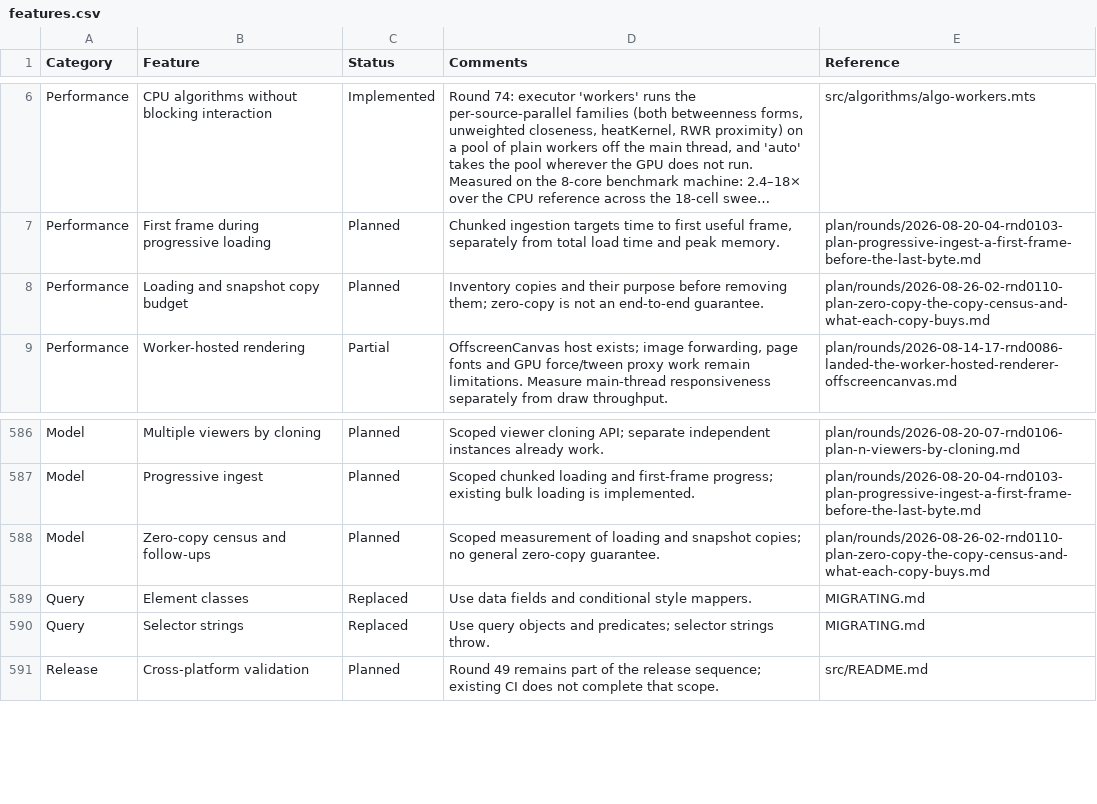
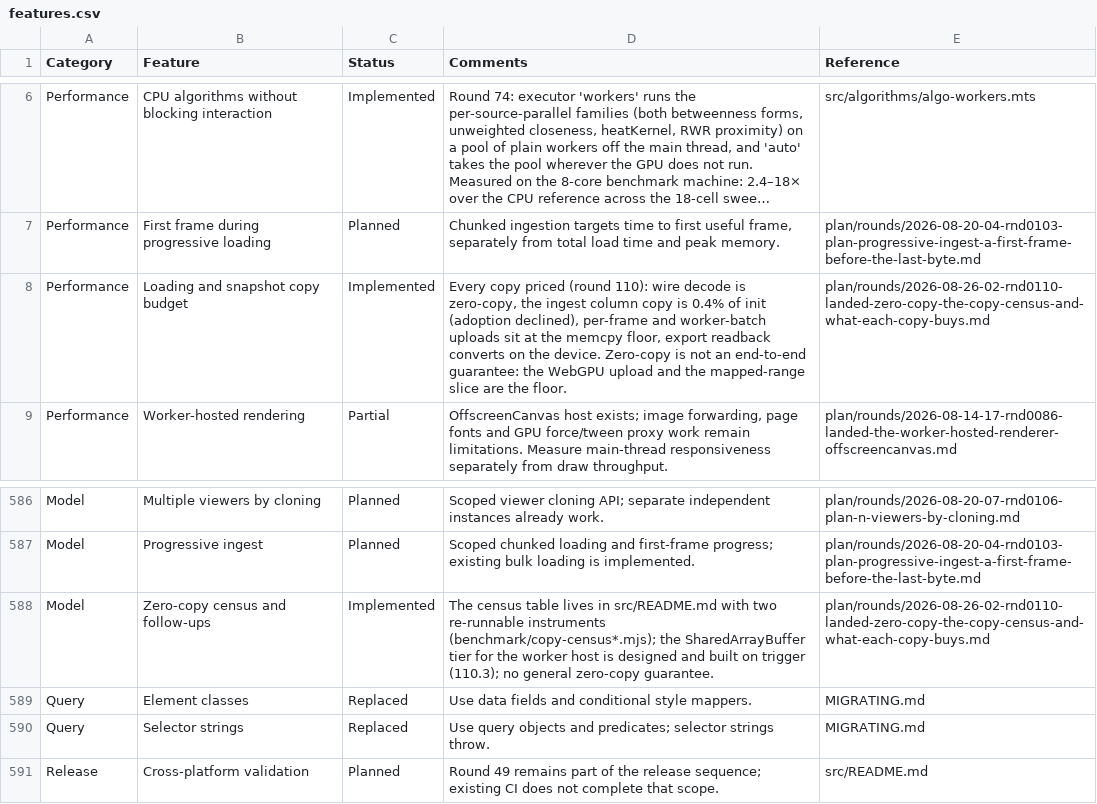
Before and after one commit to cytoscape/cytoscape.js, a CSV file: docs/features.csv, drawn as a sheet; only a part is shown, gaps mark what is left out; long unchanged cells end in ….

```diff
--- a/docs/features.csv
+++ b/docs/features.csv
@@ -7,3 +7,3 @@ Category,Feature,Status,Comments,Reference
 "Performance","First frame during progressive loading","Planned","Chunked ingestion targets time to first useful frame, separately from total load time and peak memory.","plan/rounds/2026-08-20-04-rnd0103-plan-progressive-ingest-a-first-frame-before-the-last-byte.md"
-"Performance","Loading and snapshot copy budget","Planned","Inventory copies and their purpose before removing them; zero-copy is not an end-to-end guarantee.","plan/rounds/2026-08-26-02-rnd0110-plan-zero-copy-the-copy-census-and-what-each-copy-buys.md"
+"Performance","Loading and snapshot copy budget","Implemented","Every copy priced (round 110): wire decode is zero-copy, the ingest column copy is 0.4% of init (adoption declined), per-frame and worker-batch uploads sit at the memcpy floor, export readback converts on the device. Zero-copy is not an end-to-end guarantee: the WebGPU upload and the mapped-range slice are the floor.","plan/rounds/2026-08-26-02-rnd0110-landed-zero-copy-the-copy-census-and-what-each-copy-buys.md"
 "Performance","Worker-hosted rendering","Partial","OffscreenCanvas host exists; image forwarding, page fonts and GPU force/tween proxy work remain limitations. Measure main-thread responsiveness separately from draw throughput.","plan/rounds/2026-08-14-17-rnd0086-landed-the-worker-hosted-renderer-offscreencanvas.md"
@@ -587,3 +587,3 @@ Category,Feature,Status,Comments,Reference
 "Model","Progressive ingest","Planned","Scoped chunked loading and first-frame progress; existing bulk loading is implemented.","plan/rounds/2026-08-20-04-rnd0103-plan-progressive-ingest-a-first-frame-before-the-last-byte.md"
-"Model","Zero-copy census and follow-ups","Planned","Scoped measurement of loading and snapshot copies; no general zero-copy guarantee.","plan/rounds/2026-08-26-02-rnd0110-plan-zero-copy-the-copy-census-and-what-each-copy-buys.md"
+"Model","Zero-copy census and follow-ups","Implemented","The census table lives in src/README.md with two re-runnable instruments (benchmark/copy-census*.mjs); the SharedArrayBuffer tier for the worker host is designed and built on trigger (110.3); no general zero-copy guarantee.","plan/rounds/2026-08-26-02-rnd0110-landed-zero-copy-the-copy-census-and-what-each-copy-buys.md"
 "Query","Element classes","Replaced","Use data fields and conditional style mappers.","MIGRATING.md"
```
Also changed, not shown: 8 other files.
